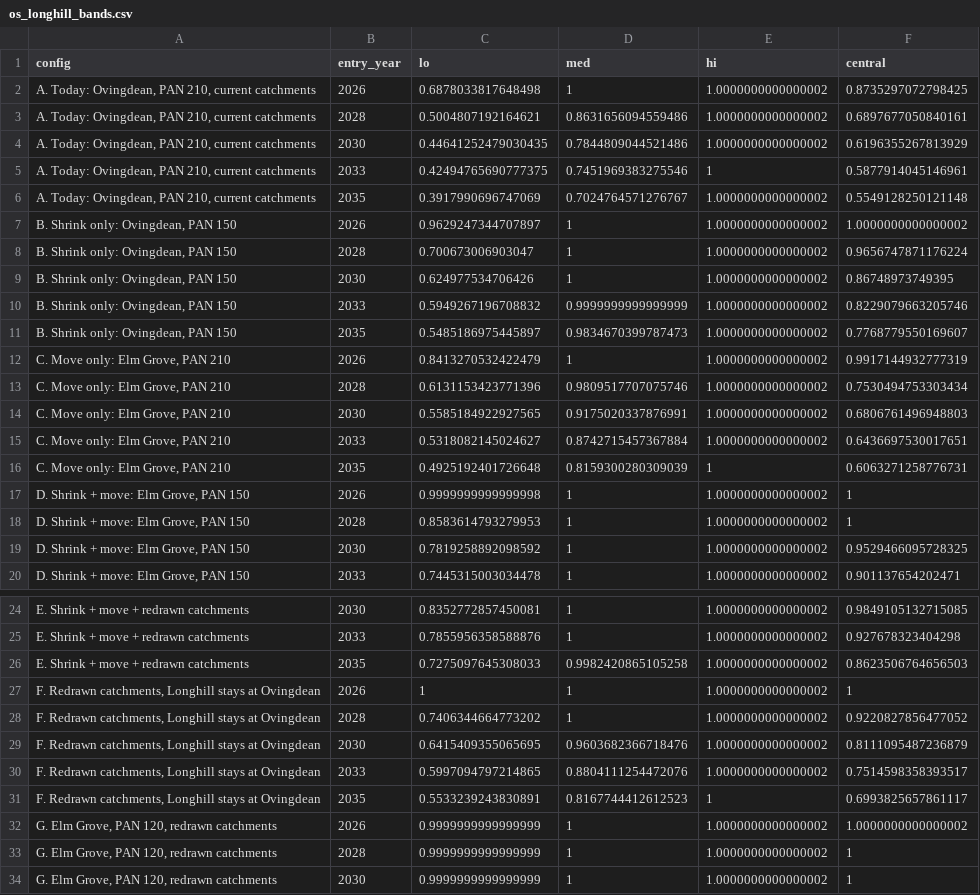
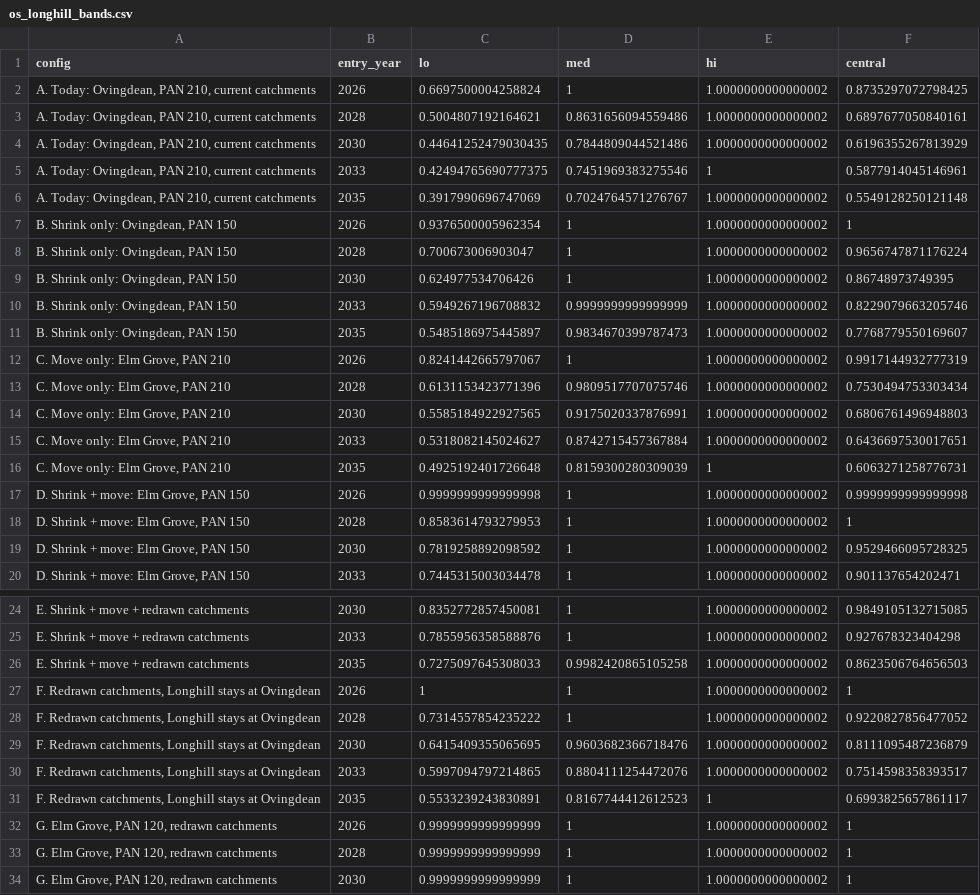
Before and after one commit to adamdennett/bh-school-system, a CSV file: data/os_longhill_bands.csv, drawn as a sheet; only a part is shown, gaps mark what is left out.

```diff
--- a/data/os_longhill_bands.csv
+++ b/data/os_longhill_bands.csv
@@ -1,3 +1,3 @@
 config,entry_year,lo,med,hi,central
-"A. Today: Ovingdean, PAN 210, current catchments",2026,0.6878033817648498,1,1.0000000000000002,0.8735297072798425
+"A. Today: Ovingdean, PAN 210, current catchments",2026,0.6697500004258824,1,1.0000000000000002,0.8735297072798425
 "A. Today: Ovingdean, PAN 210, current catchments",2028,0.5004807192164621,0.8631656094559486,1.0000000000000002,0.6897677050840161
@@ -6,3 +6,3 @@ config,entry_year,lo,med,hi,central
 "A. Today: Ovingdean, PAN 210, current catchments",2035,0.3917990696747069,0.7024764571276767,1.0000000000000002,0.5549128250121148
-"B. Shrink only: Ovingdean, PAN 150",2026,0.9629247344707897,1,1.0000000000000002,1.0000000000000002
+"B. Shrink only: Ovingdean, PAN 150",2026,0.9376500005962354,1,1.0000000000000002,1
 "B. Shrink only: Ovingdean, PAN 150",2028,0.700673006903047,1,1.0000000000000002,0.9656747871176224
@@ -11,3 +11,3 @@ config,entry_year,lo,med,hi,central
 "B. Shrink only: Ovingdean, PAN 150",2035,0.5485186975445897,0.9834670399787473,1.0000000000000002,0.7768779550169607
-"C. Move only: Elm Grove, PAN 210",2026,0.8413270532422479,1,1.0000000000000002,0.9917144932777319
+"C. Move only: Elm Grove, PAN 210",2026,0.8241442665797067,1,1.0000000000000002,0.9917144932777319
 "C. Move only: Elm Grove, PAN 210",2028,0.6131153423771396,0.9809517707075746,1.0000000000000002,0.7530494753303434
@@ -16,3 +16,3 @@ config,entry_year,lo,med,hi,central
 "C. Move only: Elm Grove, PAN 210",2035,0.4925192401726648,0.8159300280309039,1,0.6063271258776731
-"D. Shrink + move: Elm Grove, PAN 150",2026,0.9999999999999998,1,1.0000000000000002,1
+"D. Shrink + move: Elm Grove, PAN 150",2026,0.9999999999999998,1,1.0000000000000002,0.9999999999999998
 "D. Shrink + move: Elm Grove, PAN 150",2028,0.8583614793279953,1,1.0000000000000002,1
@@ -27,3 +27,3 @@ E. Shrink + move + redrawn catchments,2035,0.7275097645308033,0.9982420865105258
 "F. Redrawn catchments, Longhill stays at Ovingdean",2026,1,1,1.0000000000000002,1
-"F. Redrawn catchments, Longhill stays at Ovingdean",2028,0.7406344664773202,1,1.0000000000000002,0.9220827856477052
+"F. Redrawn catchments, Longhill stays at Ovingdean",2028,0.7314557854235222,1,1.0000000000000002,0.9220827856477052
 "F. Redrawn catchments, Longhill stays at Ovingdean",2030,0.6415409355065695,0.9603682366718476,1.0000000000000002,0.8111095487236879
@@ -31,3 +31,3 @@ E. Shrink + move + redrawn catchments,2035,0.7275097645308033,0.9982420865105258
 "F. Redrawn catchments, Longhill stays at Ovingdean",2035,0.5533239243830891,0.8167744412612523,1,0.6993825657861117
-"G. Elm Grove, PAN 120, redrawn catchments",2026,0.9999999999999999,1,1.0000000000000002,1.0000000000000002
+"G. Elm Grove, PAN 120, redrawn catchments",2026,0.9999999999999999,1,1.0000000000000002,1
 "G. Elm Grove, PAN 120, redrawn catchments",2028,0.9999999999999999,1,1.0000000000000002,1
```
Also changed, not shown: data/brightopia_sweep.csv, data/env_runs.csv, 38 other files.
